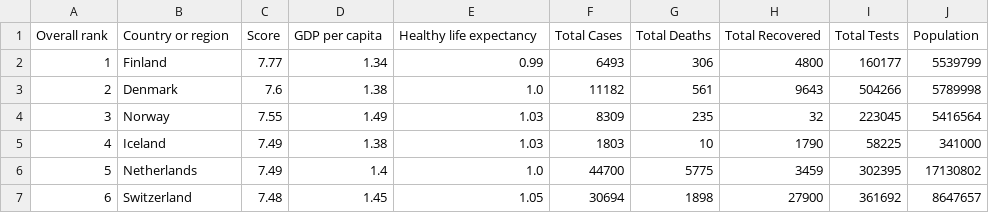
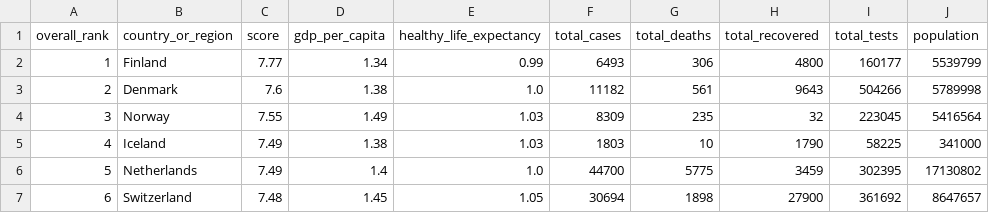
Before and after one commit to liliana-ilut/ETL_project, a CSV file: combined.csv, drawn as a sheet; only a part is shown.

```diff
--- a/combined.csv
+++ b/combined.csv
@@ -1,2 +1,2 @@
-Overall rank,Country or region,Score,GDP per capita,Healthy life expectancy,Total Cases,Total Deaths,Total Recovered,Total Tests,Population
+overall_rank,country_or_region,score,gdp_per_capita,healthy_life_expectancy,total_cases,total_deaths,total_recovered,total_tests,population
 1,Finland,7.77,1.34,0.99,6493,306,4800,160177,5539799
```
Also changed, not shown: 2 other files.
